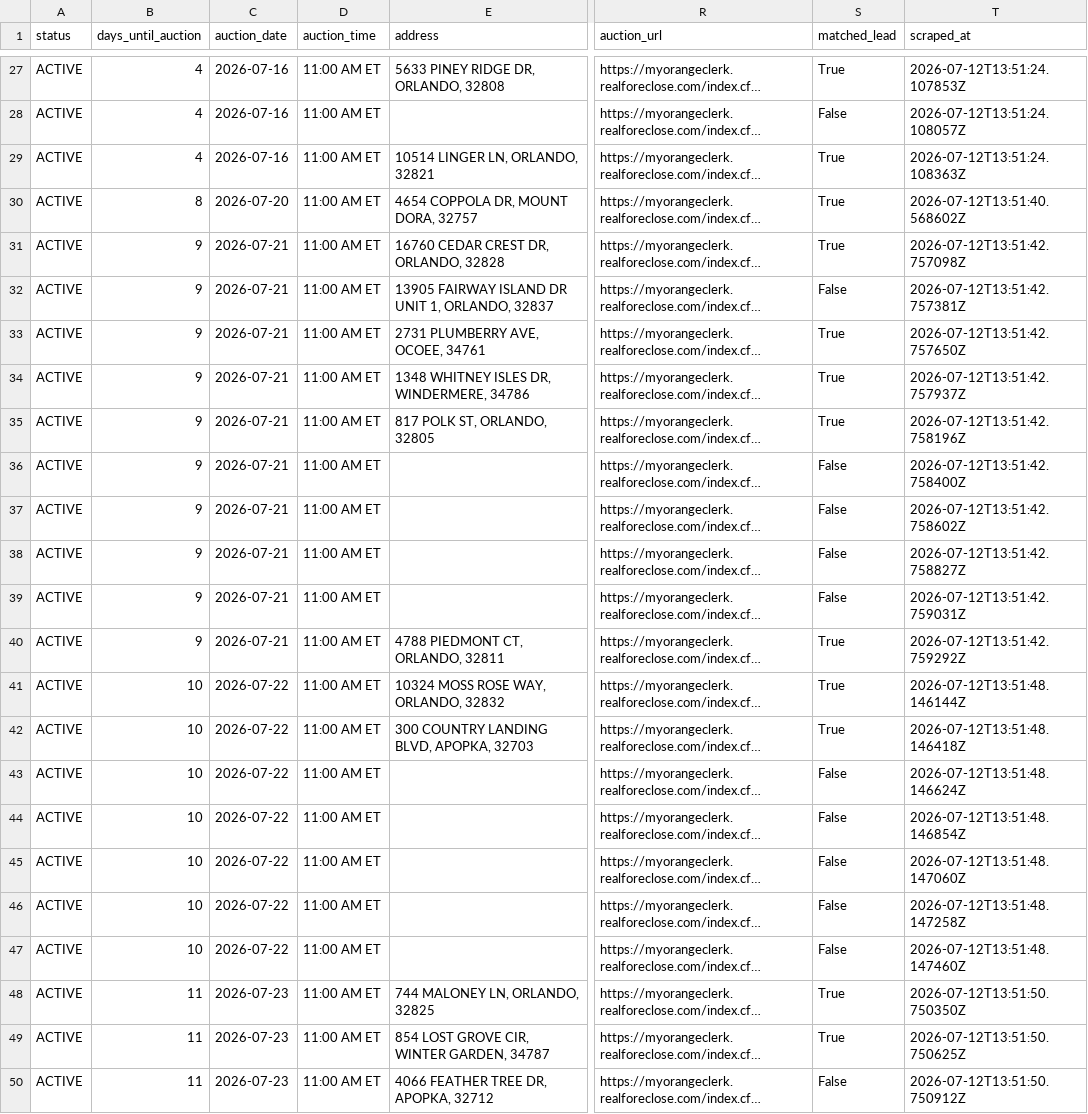
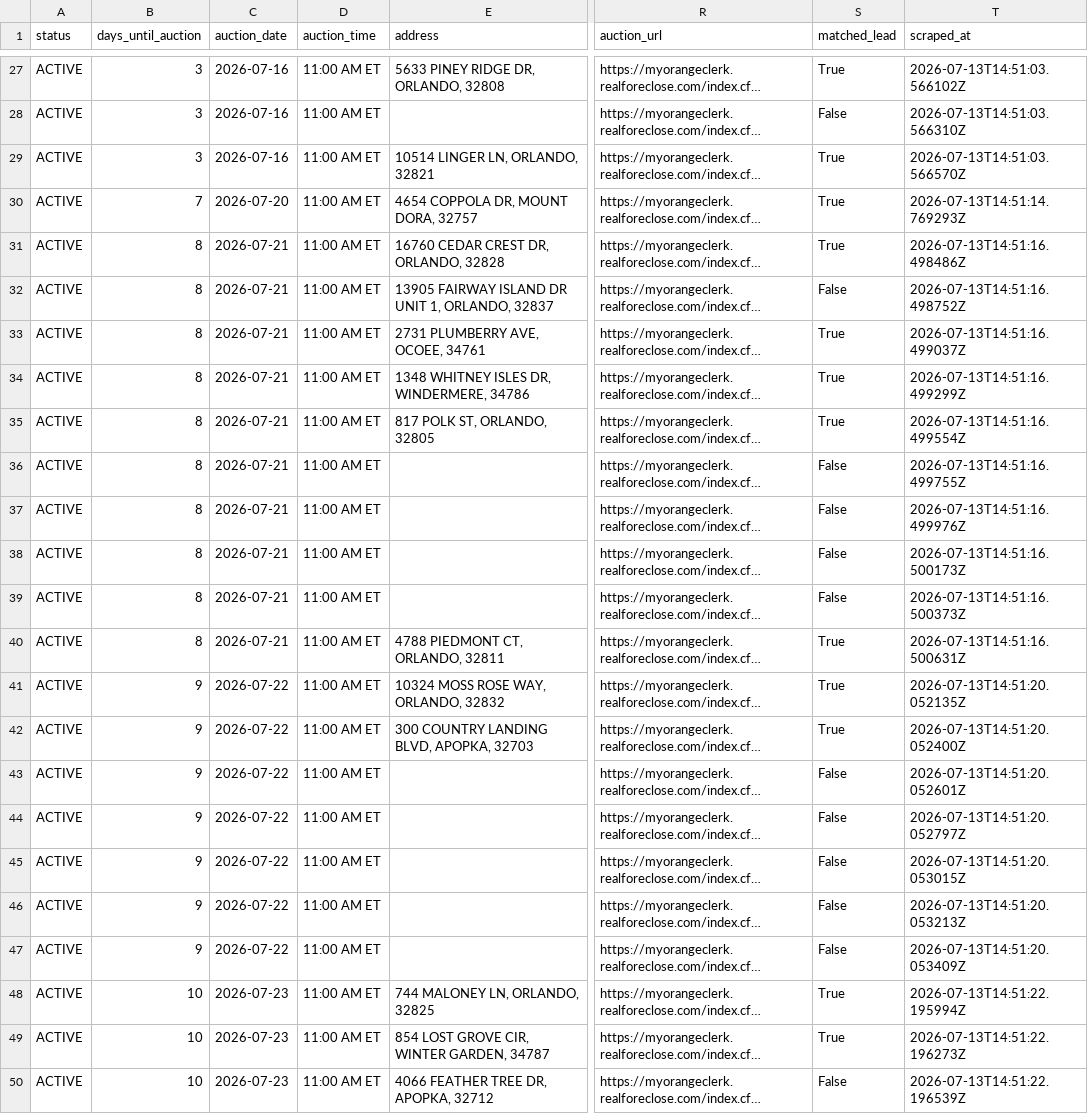
Before and after one commit to bigbuckoffers/OrangeCounty_Intel, a CSV file: data/foreclosures.csv, drawn as a sheet; only a part is shown, gaps mark what is left out; long unchanged cells end in …; the diff covers the shown part only; the diff names each change by its address in the sheet, - before the commit and + after, or states it on an @@ line.

```diff
--- a/data/foreclosures.csv
+++ b/data/foreclosures.csv
-B27:B29 (days_until_auction): 4
+B27:B29 (days_until_auction): 3
-T27 (scraped_at): 2026-07-12T13:51:24.107853Z
+T27 (scraped_at): 2026-07-13T14:51:03.566102Z
-T28 (scraped_at): 2026-07-12T13:51:24.108057Z
+T28 (scraped_at): 2026-07-13T14:51:03.566310Z
-T29 (scraped_at): 2026-07-12T13:51:24.108363Z
+T29 (scraped_at): 2026-07-13T14:51:03.566570Z
-B30 (days_until_auction): 8
+B30 (days_until_auction): 7
-T30 (scraped_at): 2026-07-12T13:51:40.568602Z
+T30 (scraped_at): 2026-07-13T14:51:14.769293Z
-B31:B40 (days_until_auction): 9
+B31:B40 (days_until_auction): 8
-T31 (scraped_at): 2026-07-12T13:51:42.757098Z
+T31 (scraped_at): 2026-07-13T14:51:16.498486Z
-T32 (scraped_at): 2026-07-12T13:51:42.757381Z
+T32 (scraped_at): 2026-07-13T14:51:16.498752Z
-T33 (scraped_at): 2026-07-12T13:51:42.757650Z
+T33 (scraped_at): 2026-07-13T14:51:16.499037Z
-T34 (scraped_at): 2026-07-12T13:51:42.757937Z
+T34 (scraped_at): 2026-07-13T14:51:16.499299Z
-T35 (scraped_at): 2026-07-12T13:51:42.758196Z
+T35 (scraped_at): 2026-07-13T14:51:16.499554Z
-T36 (scraped_at): 2026-07-12T13:51:42.758400Z
+T36 (scraped_at): 2026-07-13T14:51:16.499755Z
-T37 (scraped_at): 2026-07-12T13:51:42.758602Z
+T37 (scraped_at): 2026-07-13T14:51:16.499976Z
-T38 (scraped_at): 2026-07-12T13:51:42.758827Z
+T38 (scraped_at): 2026-07-13T14:51:16.500173Z
-T39 (scraped_at): 2026-07-12T13:51:42.759031Z
+T39 (scraped_at): 2026-07-13T14:51:16.500373Z
-T40 (scraped_at): 2026-07-12T13:51:42.759292Z
+T40 (scraped_at): 2026-07-13T14:51:16.500631Z
-B41:B47 (days_until_auction): 10
+B41:B47 (days_until_auction): 9
-T41 (scraped_at): 2026-07-12T13:51:48.146144Z
+T41 (scraped_at): 2026-07-13T14:51:20.052135Z
-T42 (scraped_at): 2026-07-12T13:51:48.146418Z
+T42 (scraped_at): 2026-07-13T14:51:20.052400Z
-T43 (scraped_at): 2026-07-12T13:51:48.146624Z
+T43 (scraped_at): 2026-07-13T14:51:20.052601Z
-T44 (scraped_at): 2026-07-12T13:51:48.146854Z
+T44 (scraped_at): 2026-07-13T14:51:20.052797Z
-T45 (scraped_at): 2026-07-12T13:51:48.147060Z
+T45 (scraped_at): 2026-07-13T14:51:20.053015Z
-T46 (scraped_at): 2026-07-12T13:51:48.147258Z
+T46 (scraped_at): 2026-07-13T14:51:20.053213Z
-T47 (scraped_at): 2026-07-12T13:51:48.147460Z
+T47 (scraped_at): 2026-07-13T14:51:20.053409Z
-B48:B50 (days_until_auction): 11
+B48:B50 (days_until_auction): 10
-T48 (scraped_at): 2026-07-12T13:51:50.750350Z
+T48 (scraped_at): 2026-07-13T14:51:22.195994Z
-T49 (scraped_at): 2026-07-12T13:51:50.750625Z
+T49 (scraped_at): 2026-07-13T14:51:22.196273Z
-T50 (scraped_at): 2026-07-12T13:51:50.750912Z
+T50 (scraped_at): 2026-07-13T14:51:22.196539Z
```
Also changed, not shown: 1 added row, 1 removed row and 58 edited cells elsewhere in this file, 5 other files.
